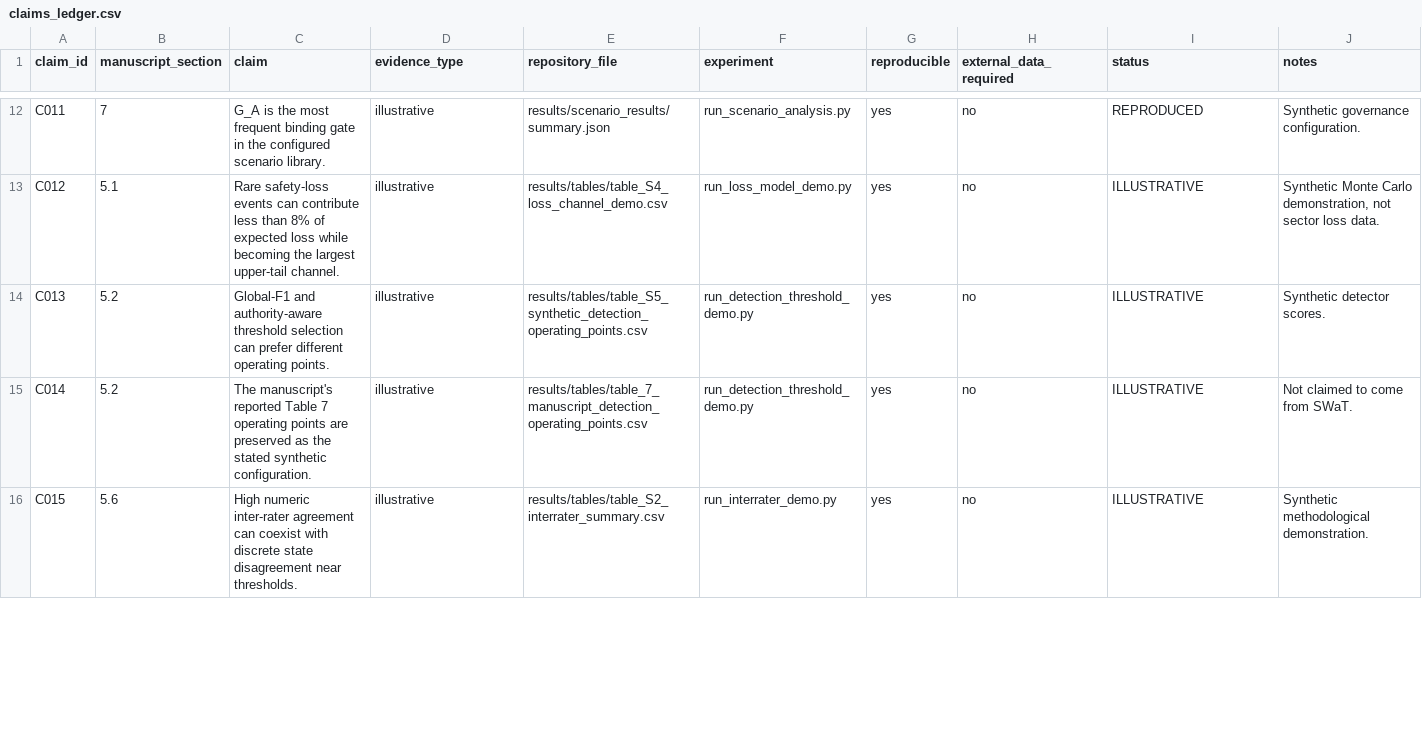
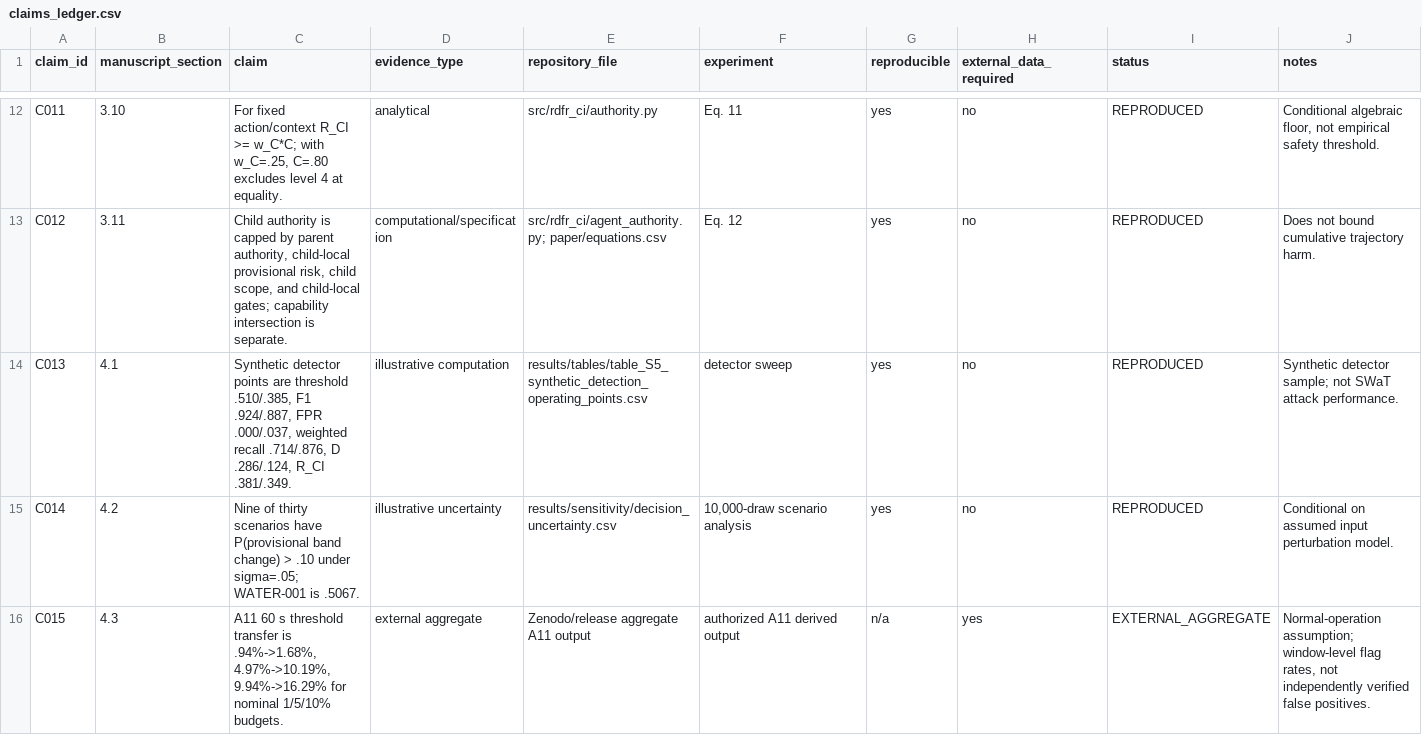
Before and after one commit to oltoHalmstad/RDFR-CI, a CSV file: paper/claims_ledger.csv, drawn as a sheet; only a part is shown, gaps mark what is left out; the diff covers the shown part only; the diff names each change by its address in the sheet, - before the commit and + after, or states it on an @@ line.

Commit message:
Synchronize v1.3.0 manuscript and Zenodo metadata

```diff
--- a/paper/claims_ledger.csv
+++ b/paper/claims_ledger.csv
-B12 (manuscript_section): 7
+B12 (manuscript_section): 3.10
-C12 (claim): G_A is the most frequent binding gate in the configured scenario library.
+C12 (claim): For fixed action/context R_CI >= w_C*C; with w_C=.25, C=.80 excludes level 4 at equality.
-D12 (evidence_type): illustrative
+D12 (evidence_type): analytical
-E12 (repository_file): results/scenario_results/summary.json
+E12 (repository_file): src/rdfr_ci/authority.py
-F12 (experiment): run_scenario_analysis.py
+F12 (experiment): Eq. 11
-J12 (notes): Synthetic governance configuration.
+J12 (notes): Conditional algebraic floor, not empirical safety threshold.
-B13 (manuscript_section): 5.1
+B13 (manuscript_section): 3.11
-C13 (claim): Rare safety-loss events can contribute less than 8% of expected loss while becoming the largest upper-tail channel.
+C13 (claim): Child authority is capped by parent authority, child-local provisional risk, child scope, and child-local gates; capability intersection is separate.
-D13 (evidence_type): illustrative
+D13 (evidence_type): computational/specification
-E13 (repository_file): results/tables/table_S4_loss_channel_demo.csv
+E13 (repository_file): src/rdfr_ci/agent_authority.py; paper/equations.csv
-F13 (experiment): run_loss_model_demo.py
+F13 (experiment): Eq. 12
-I13:I15 (status): ILLUSTRATIVE
+I13:I15 (status): REPRODUCED
-J13 (notes): Synthetic Monte Carlo demonstration, not sector loss data.
+J13 (notes): Does not bound cumulative trajectory harm.
-B14 (manuscript_section): 5.2
+B14 (manuscript_section): 4.1
-C14 (claim): Global-F1 and authority-aware threshold selection can prefer different operating points.
+C14 (claim): Synthetic detector points are threshold .510/.385, F1 .924/.887, FPR .000/.037, weighted recall .714/.876, D .286/.124, R_CI .381/.349.
-D14 (evidence_type): illustrative
+D14 (evidence_type): illustrative computation
-F14 (experiment): run_detection_threshold_demo.py
+F14 (experiment): detector sweep
-J14 (notes): Synthetic detector scores.
+J14 (notes): Synthetic detector sample; not SWaT attack performance.
-B15 (manuscript_section): 5.2
+B15 (manuscript_section): 4.2
-C15 (claim): The manuscript's reported Table 7 operating points are preserved as the stated synthetic configuration.
+C15 (claim): Nine of thirty scenarios have P(provisional band change) > .10 under sigma=.05; WATER-001 is .5067.
-D15 (evidence_type): illustrative
+D15 (evidence_type): illustrative uncertainty
-E15 (repository_file): results/tables/table_7_manuscript_detection_operating_points.csv
+E15 (repository_file): results/sensitivity/decision_uncertainty.csv
-F15 (experiment): run_detection_threshold_demo.py
+F15 (experiment): 10,000-draw scenario analysis
-J15 (notes): Not claimed to come from SWaT.
+J15 (notes): Conditional on assumed input perturbation model.
-B16 (manuscript_section): 5.6
+B16 (manuscript_section): 4.3
-C16 (claim): High numeric inter-rater agreement can coexist with discrete state disagreement near thresholds.
+C16 (claim): A11 60 s threshold transfer is .94%->1.68%, 4.97%->10.19%, 9.94%->16.29% for nominal 1/5/10% budgets.
-D16 (evidence_type): illustrative
+D16 (evidence_type): external aggregate
-E16 (repository_file): results/tables/table_S2_interrater_summary.csv
+E16 (repository_file): Zenodo/release aggregate A11 output
-F16 (experiment): run_interrater_demo.py
+F16 (experiment): authorized A11 derived output
-G16 (reproducible): yes
+G16 (reproducible): n/a
-H16 (external_data_required): no
+H16 (external_data_required): yes
-I16 (status): ILLUSTRATIVE
+I16 (status): EXTERNAL_AGGREGATE
-J16 (notes): Synthetic methodological demonstration.
+J16 (notes): Normal-operation assumption; window-level flag rates, not independently verified false positives.
```
Also changed, not shown: 3 added rows and 115 edited cells elsewhere in this file, 13 other files.
